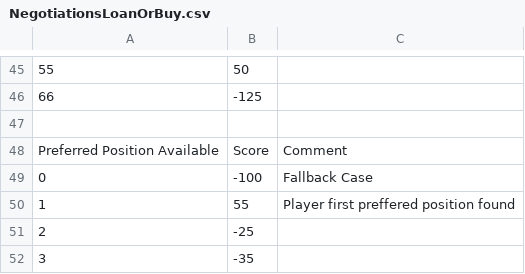
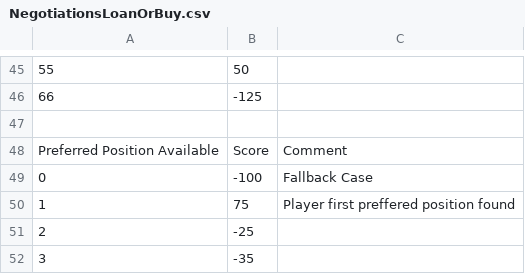
Before and after one commit to pargsoft/FIFA-19-Career-Mod, a CSV file: Source/Transfers/NegotiationsLoanOrBuy.csv, drawn as a sheet; only a part is shown, gaps mark what is left out.

```diff
--- a/Source/Transfers/NegotiationsLoanOrBuy.csv
+++ b/Source/Transfers/NegotiationsLoanOrBuy.csv
@@ -49,3 +49,3 @@ Preferred Position Available,Score,Comment
 0,-100,Fallback Case
-1,55,Player first preffered position found
+1,75,Player first preffered position found
 2,-25,
```
Also changed, not shown: 7 other files.
